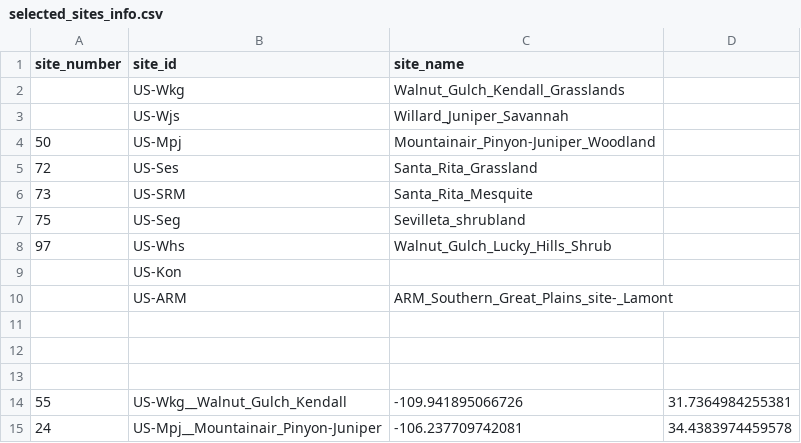
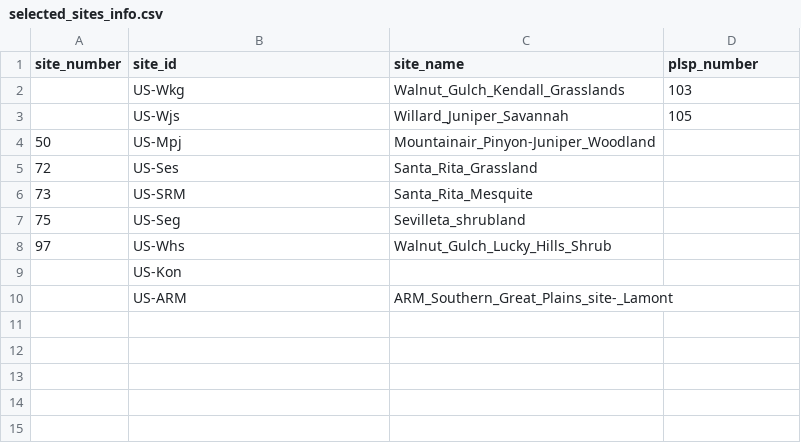
Before and after one commit to alexanderfache6/PLSP, a CSV file: code/sites_info/selected_sites_info.csv, drawn as a sheet.

Commit message:
updated info in selected_sites_info.csv

```diff
--- a/code/sites_info/selected_sites_info.csv
+++ b/code/sites_info/selected_sites_info.csv
@@ -1,4 +1,4 @@
-site_number,site_id,site_name
-,US-Wkg,Walnut_Gulch_Kendall_Grasslands
-,US-Wjs,Willard_Juniper_Savannah
+site_number,site_id,site_name,plsp_number
+,US-Wkg,Walnut_Gulch_Kendall_Grasslands,103
+,US-Wjs,Willard_Juniper_Savannah,105
 50,US-Mpj,Mountainair_Pinyon-Juniper_Woodland
@@ -10,6 +10 @@ site_number,site_id,site_name
 ,US-ARM,ARM_Southern_Great_Plains_site-_Lamont
-
-
-
-"55","US-Wkg__Walnut_Gulch_Kendall","-109.941895066726","31.7364984255381"
-"24","US-Mpj__Mountainair_Pinyon-Juniper","-106.237709742081","34.4383974459578"
```
